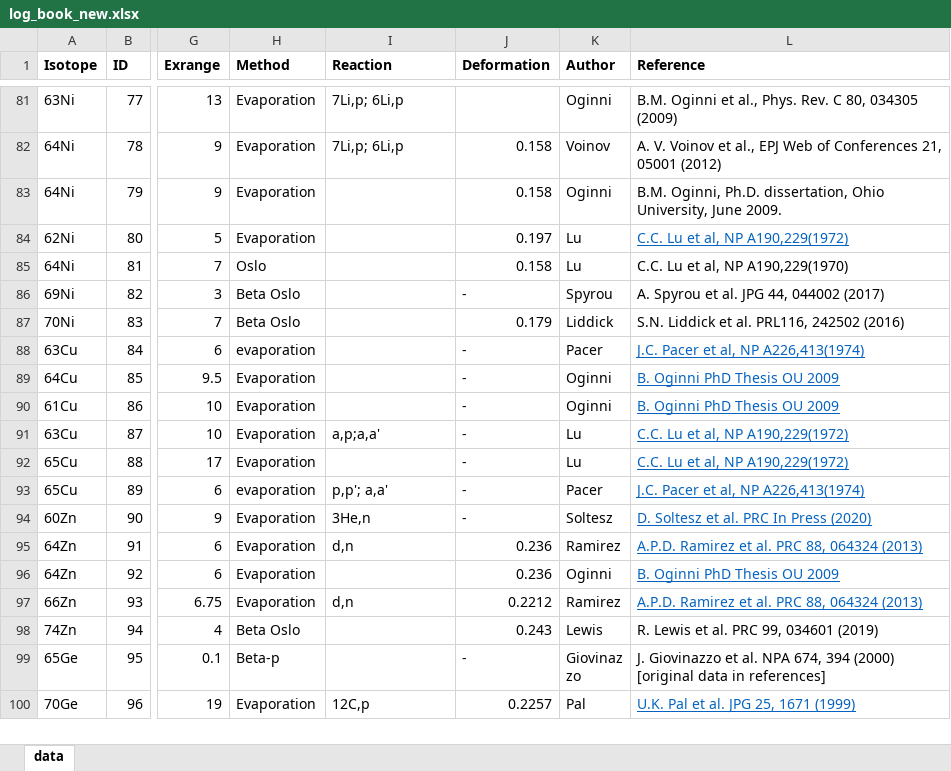
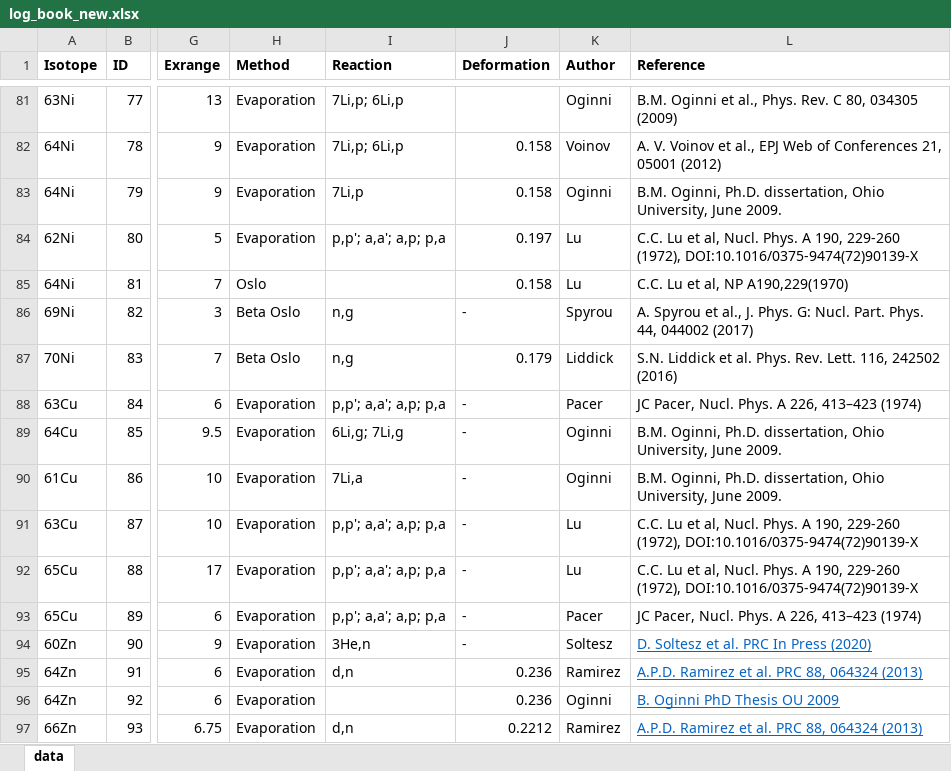
Before and after one commit to The-Level-Density-Group/NLD_database_website, an Excel workbook: log_book_new.xlsx, sheet data, drawn as a sheet; only a part is shown, gaps mark what is left out; the shorter side is filled out with more unchanged rows; values as stored, in another font and other column widths than the file's, no borders; table styles not drawn; the diff names each change by its address in the sheet, - before the commit and + after, or states it on an @@ line.

Commit message:
Added more reactions and corrected references

```diff
--- a/log_book_new.xlsx (sheet data)
+++ b/log_book_new.xlsx (sheet data)
-I83 (Reaction): (empty)
+I83 (Reaction): 7Li,p
-I84 (Reaction): (empty)
+I84 (Reaction): p,p'; a,a'; a,p; p,a
-L84 (Reference): …et al, NP A190,229(1972)
+L84 (Reference): …et al, Nucl. Phys. A 190, 229-260 (1972), DOI:10.1016/0375-9474(72)90139-X
@@ L84 underline: on → off, text colour: #0563C1 → black @@
-I86:I87 (Reaction): (empty)
+I86:I87 (Reaction): n,g
-L86 (Reference): …Spyrou et al. JPG 44, 044002…
+L86 (Reference): …Spyrou et al., J. Phys. G: Nucl. Part. Phys. 44, 044002…
-L87 (Reference): …et al. PRL116, 242502 (2016)
+L87 (Reference): …et al. Phys. Rev. Lett. 116, 242502 (2016)
-H88 (Method): evaporation
+H88 (Method): Evaporation
-I88 (Reaction): (empty)
+I88 (Reaction): p,p'; a,a'; a,p; p,a
-L88 (Reference): J.C. Pacer et al, NP A226,413(1974)
+L88 (Reference): JC Pacer, Nucl. Phys. A 226, 413–423 (1974)
@@ L88:L93 underline: on → off, text colour: #0563C1 → black @@
-I89 (Reaction): (empty)
+I89 (Reaction): 6Li,g; 7Li,g
-L89:L90 (Reference): B. Oginni PhD Thesis OU 2009
+L89:L90 (Reference): B.M. Oginni, Ph.D. dissertation, Ohio University, June 2009.
-I90 (Reaction): (empty)
+I90 (Reaction): 7Li,a
-I91 (Reaction): a,p;a,a'
+I91 (Reaction): p,p'; a,a'; a,p; p,a
-L91:L92 (Reference): …et al, NP A190,229(1972)
+L91:L92 (Reference): …et al, Nucl. Phys. A 190, 229-260 (1972), DOI:10.1016/0375-9474(72)90139-X
-I92 (Reaction): (empty)
+I92 (Reaction): p,p'; a,a'; a,p; p,a
-H93 (Method): evaporation
+H93 (Method): Evaporation
-I93 (Reaction): p,p'; a,a'
+I93 (Reaction): p,p'; a,a'; a,p; p,a
-L93 (Reference): J.C. Pacer et al, NP A226,413(1974)
+L93 (Reference): JC Pacer, Nucl. Phys. A 226, 413–423 (1974)
```
